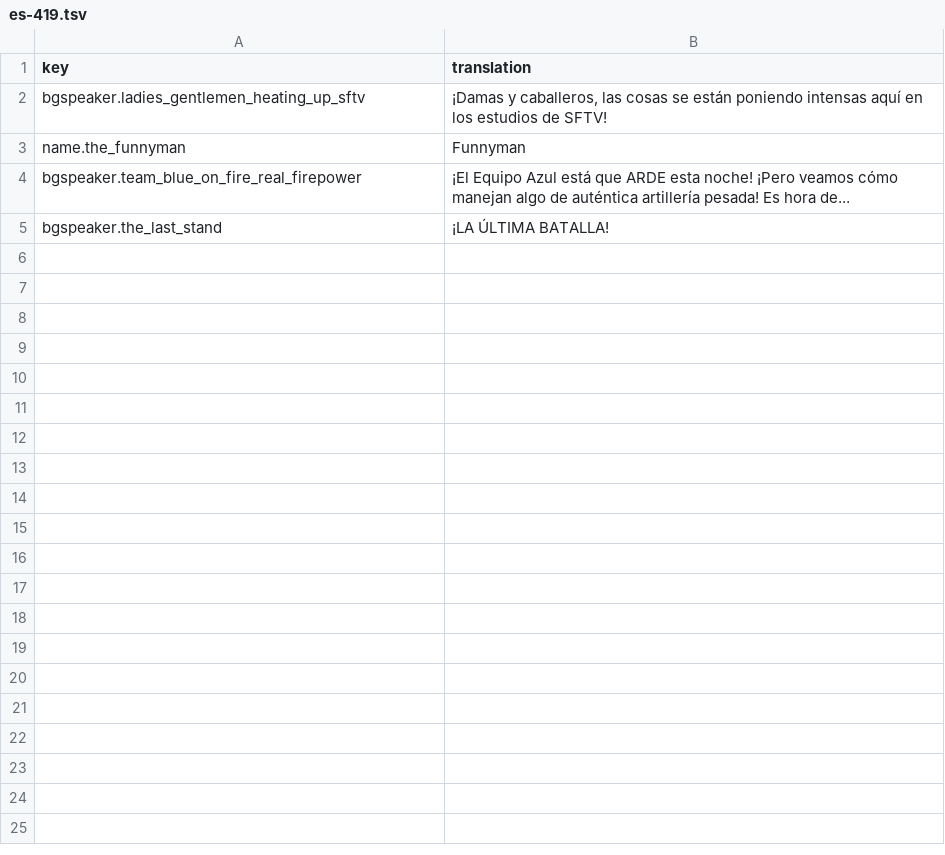
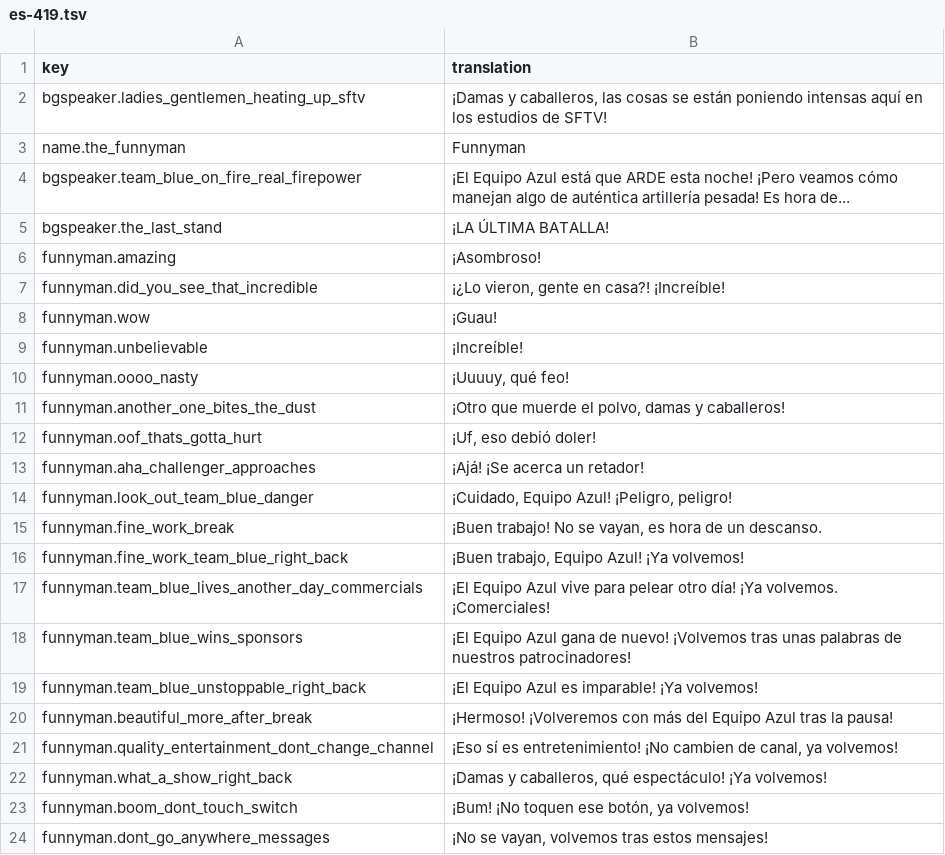
Before and after one commit to MythoFame/SFD.Scripting.MapTranslationProject, a TSV file: db/maps/52ac9704-61c1-4227-bfd4-9196b81d4f7c/es-419.tsv, drawn as a sheet; only a part is shown; the diff covers the shown part only; the diff names each change by its address in the sheet, - before the commit and + after, or states it on an @@ line.

```diff
--- a/db/maps/52ac9704-61c1-4227-bfd4-9196b81d4f7c/es-419.tsv
+++ b/db/maps/52ac9704-61c1-4227-bfd4-9196b81d4f7c/es-419.tsv
+row 6: funnyman.amazing | ¡Asombroso!
+row 7: funnyman.did_you_see_that_incredible | ¡¿Lo vieron, gente en casa?! ¡Increíble!
+row 8: funnyman.wow | ¡Guau!
+row 9: funnyman.unbelievable | ¡Increíble!
+row 10: funnyman.oooo_nasty | ¡Uuuuy, qué feo!
+row 11: funnyman.another_one_bites_the_dust | ¡Otro que muerde el polvo, damas y caballeros!
+row 12: funnyman.oof_thats_gotta_hurt | ¡Uf, eso debió doler!
+row 13: funnyman.aha_challenger_approaches | ¡Ajá! ¡Se acerca un retador!
+row 14: funnyman.look_out_team_blue_danger | ¡Cuidado, Equipo Azul! ¡Peligro, peligro!
+row 15: funnyman.fine_work_break | ¡Buen trabajo! No se vayan, es hora de un descanso.
+row 16: funnyman.fine_work_team_blue_right_back | ¡Buen trabajo, Equipo Azul! ¡Ya volvemos!
+row 17: funnyman.team_blue_lives_another_day_commercials | ¡El Equipo Azul vive para pelear otro día! ¡Ya volvemos. ¡Comerciales!
+row 18: funnyman.team_blue_wins_sponsors | ¡El Equipo Azul gana de nuevo! ¡Volvemos tras unas palabras de nuestros patrocinadores!
+row 19: funnyman.team_blue_unstoppable_right_back | ¡El Equipo Azul es imparable! ¡Ya volvemos!
+row 20: funnyman.beautiful_more_after_break | ¡Hermoso! ¡Volveremos con más del Equipo Azul tras la pausa!
+row 21: funnyman.quality_entertainment_dont_change_channel | ¡Eso sí es entretenimiento! ¡No cambien de canal, ya volvemos!
+row 22: funnyman.what_a_show_right_back | ¡Damas y caballeros, qué espectáculo! ¡Ya volvemos!
+row 23: funnyman.boom_dont_touch_switch | ¡Bum! ¡No toquen ese botón, ya volvemos!
+row 24: funnyman.dont_go_anywhere_messages | ¡No se vayan, volvemos tras estos mensajes!
```
Also changed, not shown: 12 added rows elsewhere in this file, db/maps/52ac9704-61c1-4227-bfd4-9196b81d4f7c/es-ES.tsv, db/maps/52ac9704-61c1-4227-bfd4-9196b81d4f7c/pt-BR.tsv, 3 other files.
